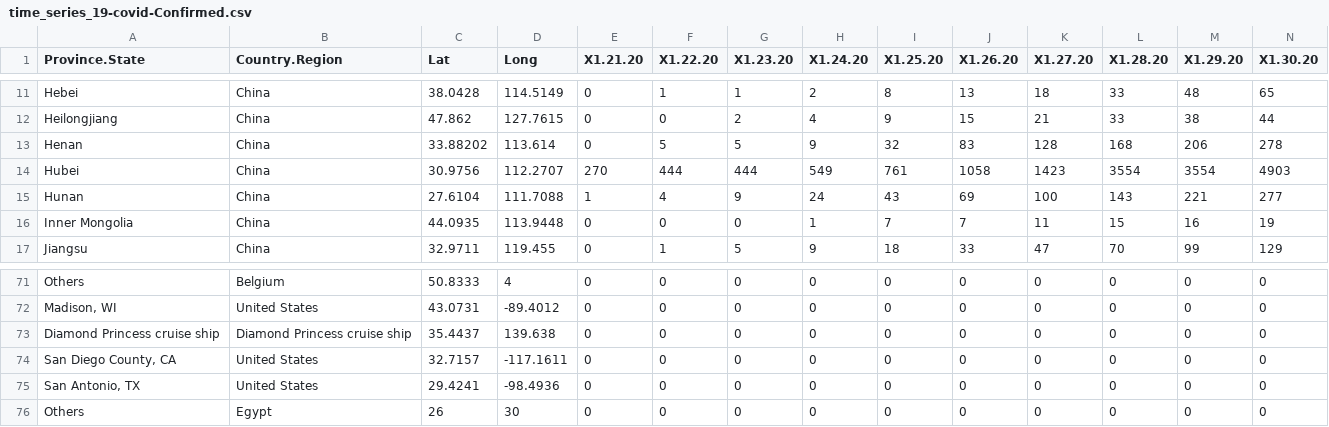
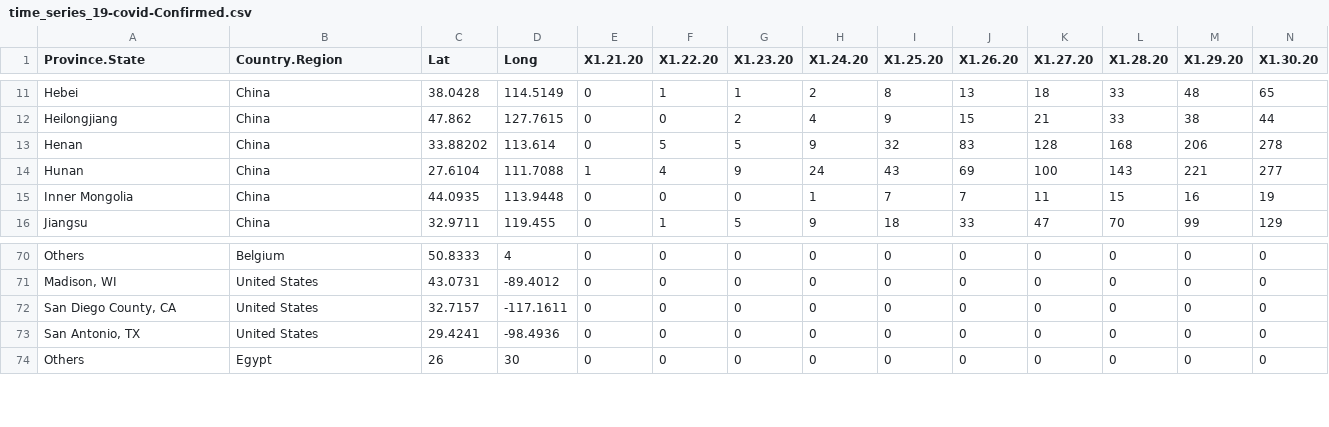
Before and after one commit to ravi-prakash1907/Data-Science, a CSV file: Project/My Work/cleaned/time_series_19-covid-Confirmed.csv, drawn as a sheet; only a part is shown, gaps mark what is left out; rows hold the shown columns only; the diff names each change by its address in the sheet, - before the commit and + after, or states it on an @@ line.

Commit message:
Automated update of datasets

```diff
--- a/Project/My Work/cleaned/time_series_19-covid-Confirmed.csv
+++ b/Project/My Work/cleaned/time_series_19-covid-Confirmed.csv
-row 14: Hubei | China | 30.9756 | 112.2707 | 270 | 444 | 444 | 549 | 761 | 1058 | 1423 | 3554 | 3554 | 4903
-row 73: Diamond Princess cruise ship | Diamond Princess cruise ship | 35.4437 | 139.638 | 0 | 0 | 0 | 0 | 0 | 0 | 0 | 0 | 0 | 0
```
Also changed, not shown: Project/My Work/cleaned/time_series_19-covid-Deaths.csv, Project/My Work/cleaned/time_series_19-covid-Recovered.csv.
